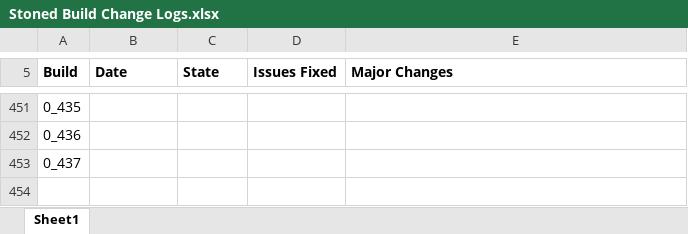
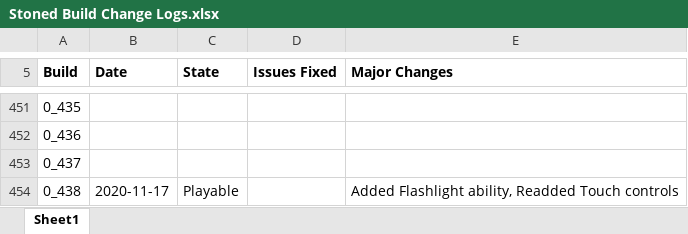
Before and after one commit to shieldgenerator7/Stonicorn, an Excel workbook: Docs/Stoned Build Change Logs.xlsx, sheet Sheet1, drawn as a sheet; only a part is shown, gaps mark what is left out; values as stored, in another font and other column widths than the file's, no borders; conditional formats not drawn; the diff names each change by its address in the sheet, - before the commit and + after, or states it on an @@ line.

Commit message:
Update Stoned Build Change Logs.xlsx

```diff
--- a/Docs/Stoned Build Change Logs.xlsx (sheet Sheet1)
+++ b/Docs/Stoned Build Change Logs.xlsx (sheet Sheet1)
+row 454: 0_438 | 2020-11-17 | Playable |  | Added Flashlight ability, Readded Touch controls
```
